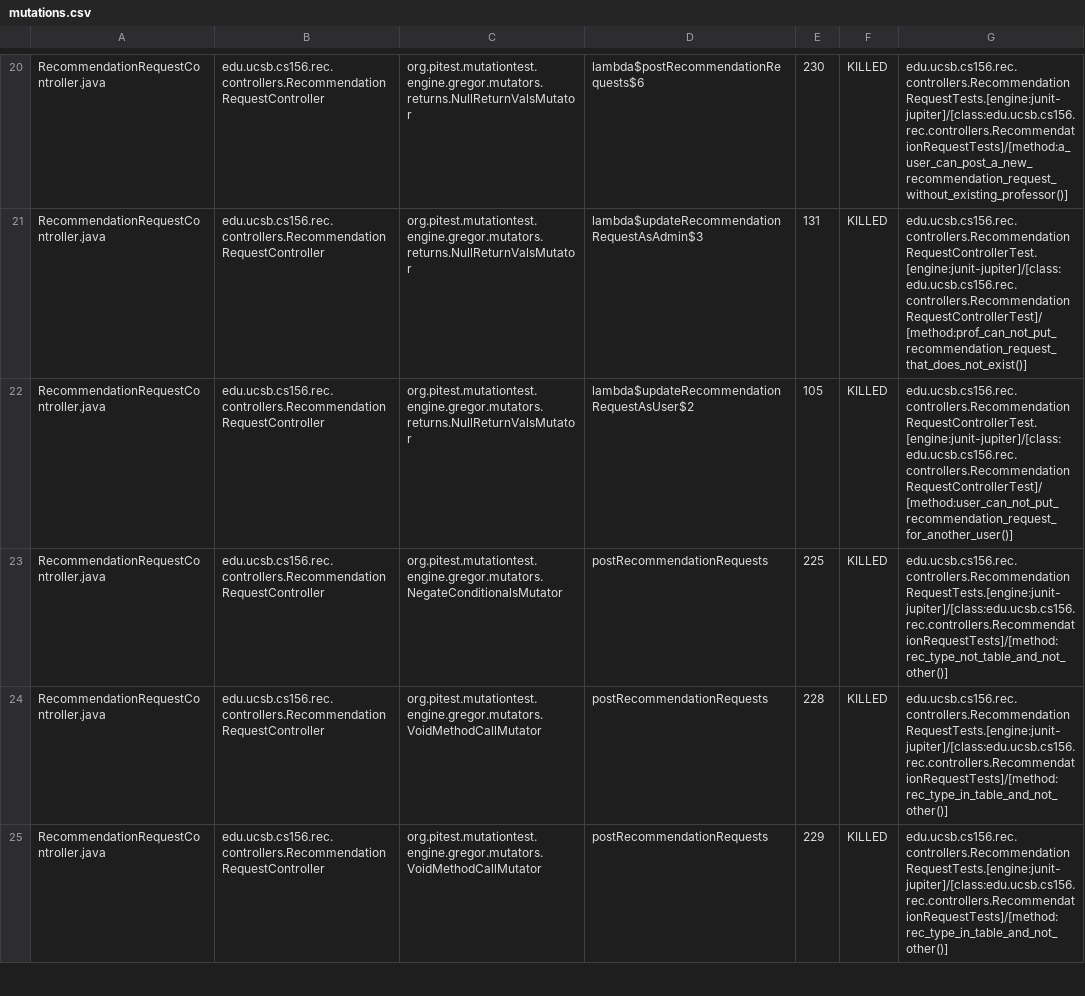
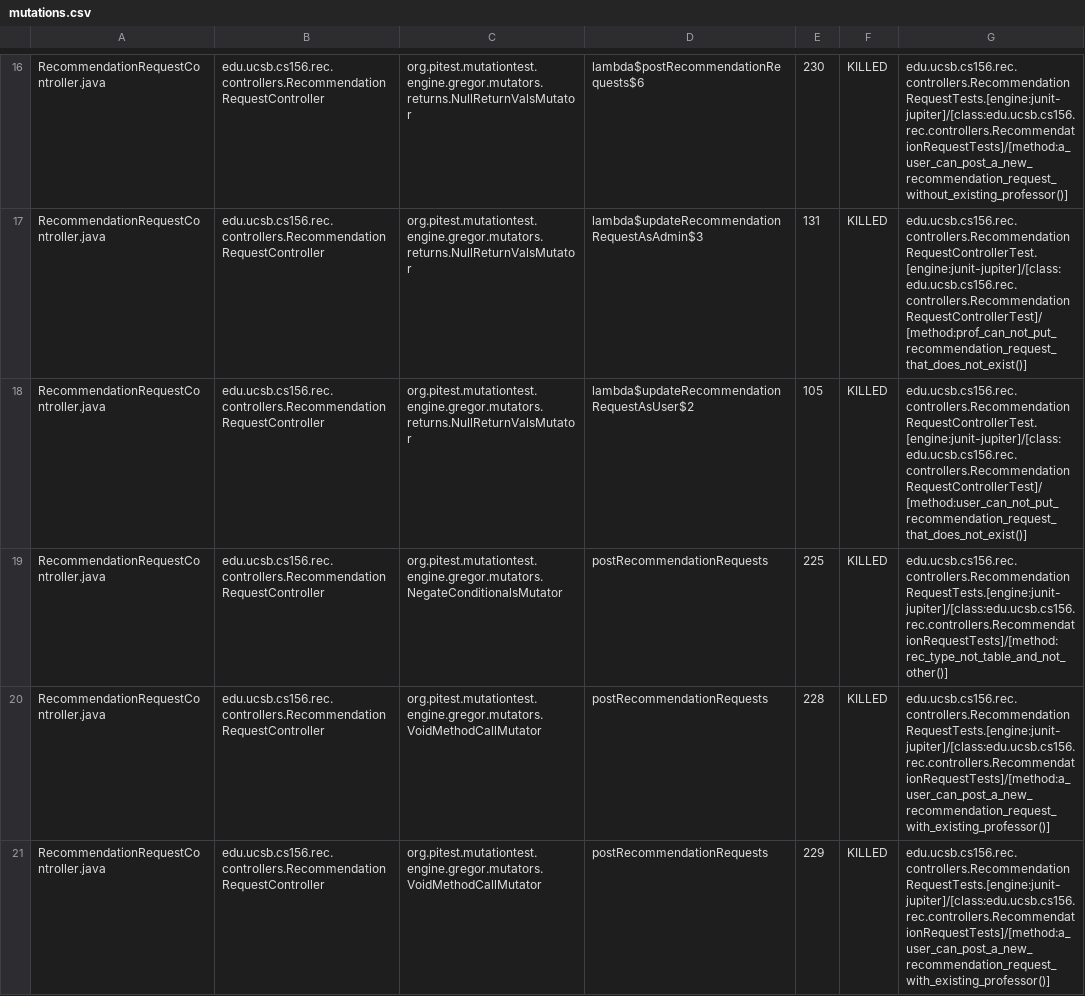
Before and after one commit to ucsb-cs156-s25/proj-rec-s25-14, a CSV file: pitest/mutations.csv, drawn as a sheet; only a part is shown, gaps mark what is left out; the diff covers the shown part only.

Commit message:
Deploying to gh-pages from @ ucsb-cs156-s25/proj-rec-s25-14@ef4d825fd447184b48aab05e51fa0579a8310258 🚀

```diff
--- a/pitest/mutations.csv
+++ b/pitest/mutations.csv
@@ -21,5 +17,5 @@ RecommendationRequestController.java,edu.ucsb.cs156.rec.controllers.Recommendati
 RecommendationRequestController.java,edu.ucsb.cs156.rec.controllers.RecommendationRequestController,org.pitest.mutationtest.engine.gregor.mutators.returns.NullReturnValsMutator,lambda$updateRecommendationRequestAsAdmin$3,131,KILLED,edu.ucsb.cs156.rec.controllers.RecommendationRequestControllerTest.[engine:junit-jupiter]/[class:edu.ucsb.cs156.rec.controllers.RecommendationRequestControllerTest]/[method:prof_can_not_put_recommendation_request_that_does_not_exist()]
-RecommendationRequestController.java,edu.ucsb.cs156.rec.controllers.RecommendationRequestController,org.pitest.mutationtest.engine.gregor.mutators.returns.NullReturnValsMutator,lambda$updateRecommendationRequestAsUser$2,105,KILLED,edu.ucsb.cs156.rec.controllers.RecommendationRequestControllerTest.[engine:junit-jupiter]/[class:edu.ucsb.cs156.rec.controllers.RecommendationRequestControllerTest]/[method:user_can_not_put_recommendation_request_for_another_user()]
+RecommendationRequestController.java,edu.ucsb.cs156.rec.controllers.RecommendationRequestController,org.pitest.mutationtest.engine.gregor.mutators.returns.NullReturnValsMutator,lambda$updateRecommendationRequestAsUser$2,105,KILLED,edu.ucsb.cs156.rec.controllers.RecommendationRequestControllerTest.[engine:junit-jupiter]/[class:edu.ucsb.cs156.rec.controllers.RecommendationRequestControllerTest]/[method:user_can_not_put_recommendation_request_that_does_not_exist()]
 RecommendationRequestController.java,edu.ucsb.cs156.rec.controllers.RecommendationRequestController,org.pitest.mutationtest.engine.gregor.mutators.NegateConditionalsMutator,postRecommendationRequests,225,KILLED,edu.ucsb.cs156.rec.controllers.RecommendationRequestTests.[engine:junit-jupiter]/[class:edu.ucsb.cs156.rec.controllers.RecommendationRequestTests]/[method:rec_type_not_table_and_not_other()]
-RecommendationRequestController.java,edu.ucsb.cs156.rec.controllers.RecommendationRequestController,org.pitest.mutationtest.engine.gregor.mutators.VoidMethodCallMutator,postRecommendationRequests,228,KILLED,edu.ucsb.cs156.rec.controllers.RecommendationRequestTests.[engine:junit-jupiter]/[class:edu.ucsb.cs156.rec.controllers.RecommendationRequestTests]/[method:rec_type_in_table_and_not_other()]
-RecommendationRequestController.java,edu.ucsb.cs156.rec.controllers.RecommendationRequestController,org.pitest.mutationtest.engine.gregor.mutators.VoidMethodCallMutator,postRecommendationRequests,229,KILLED,edu.ucsb.cs156.rec.controllers.RecommendationRequestTests.[engine:junit-jupiter]/[class:edu.ucsb.cs156.rec.controllers.RecommendationRequestTests]/[method:rec_type_in_table_and_not_other()]
+RecommendationRequestController.java,edu.ucsb.cs156.rec.controllers.RecommendationRequestController,org.pitest.mutationtest.engine.gregor.mutators.VoidMethodCallMutator,postRecommendationRequests,228,KILLED,edu.ucsb.cs156.rec.controllers.RecommendationRequestTests.[engine:junit-jupiter]/[class:edu.ucsb.cs156.rec.controllers.RecommendationRequestTests]/[method:a_user_can_post_a_new_recommendation_request_with_existing_professor()]
+RecommendationRequestController.java,edu.ucsb.cs156.rec.controllers.RecommendationRequestController,org.pitest.mutationtest.engine.gregor.mutators.VoidMethodCallMutator,postRecommendationRequests,229,KILLED,edu.ucsb.cs156.rec.controllers.RecommendationRequestTests.[engine:junit-jupiter]/[class:edu.ucsb.cs156.rec.controllers.RecommendationRequestTests]/[method:a_user_can_post_a_new_recommendation_request_with_existing_professor()]
```
Also changed, not shown: 7 added rows, 7 removed rows, 17 moved rows and 17 edited cells elsewhere in this file, 11 other files.
